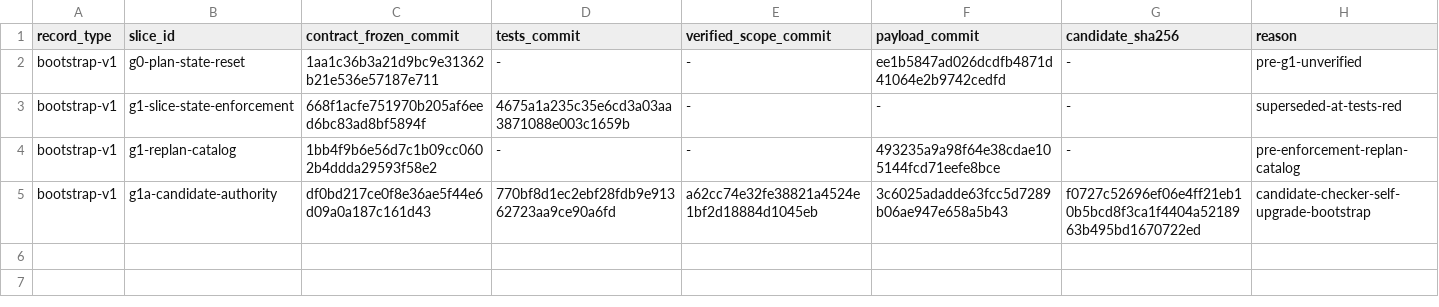
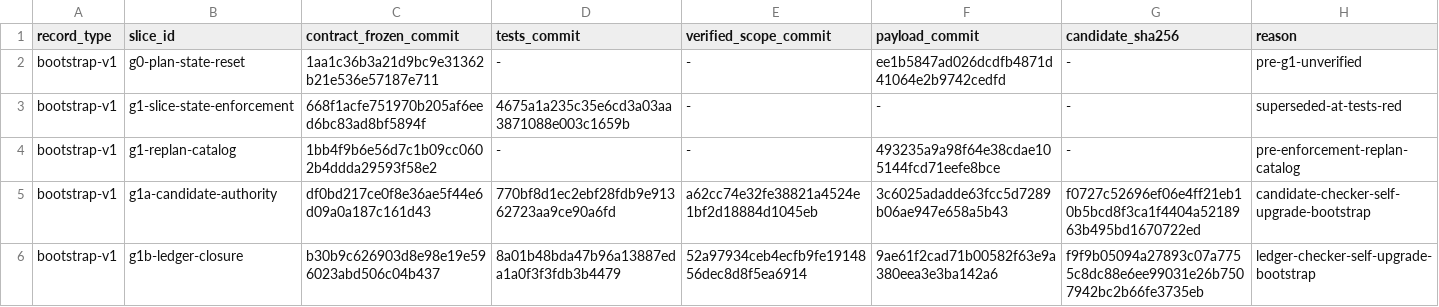
Before and after one commit to tekierz/dotfiles, a TSV file: tasks/slice-commit-ledger.tsv, drawn as a sheet.

Commit message:
Stable - ledger bootstrap G1B closure

```diff
--- a/tasks/slice-commit-ledger.tsv
+++ b/tasks/slice-commit-ledger.tsv
@@ -5 +5,2 @@ bootstrap-v1	g1-replan-catalog	1bb4f9b6e56d7c1b09cc0602b4ddda29593f58e2	-	-	4932
 bootstrap-v1	g1a-candidate-authority	df0bd217ce0f8e36ae5f44e6d09a0a187c161d43	770bf8d1ec2ebf28fdb9e91362723aa9ce90a6fd	a62cc74e32fe38821a4524e1bf2d18884d1045eb	3c6025adadde63fcc5d7289b06ae947e658a5b43	f0727c52696ef06e4ff21eb10b5bcd8f3ca1f4404a5218963b495bd1670722ed	candidate-checker-self-upgrade-bootstrap
+bootstrap-v1	g1b-ledger-closure	b30b9c626903d8e98e19e596023abd506c04b437	8a01b48bda47b96a13887eda1a0f3f3fdb3b4479	52a97934ceb4ecfb9fe1914856dec8d8f5ea6914	9ae61f2cad71b00582f63e9a380eea3e3ba142a6	f9f9b05094a27893c07a7755c8dc88e6ee99031e26b7507942bc2b66fe3735eb	ledger-checker-self-upgrade-bootstrap
```
